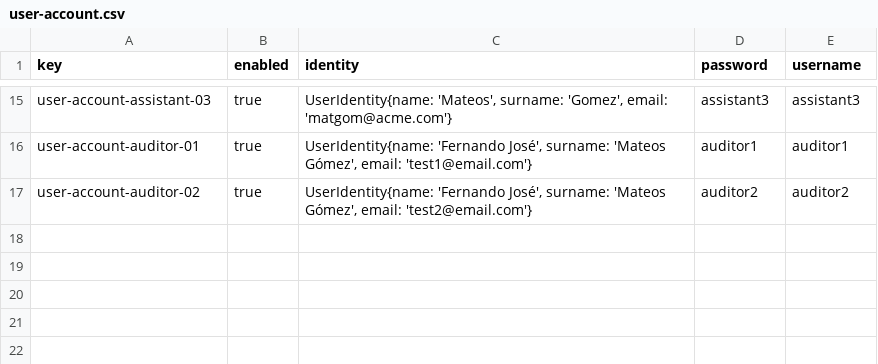
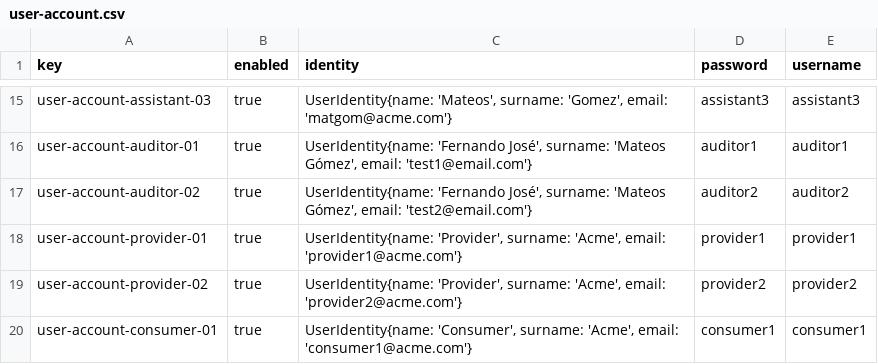
Before and after one commit to pgmarc/DP2-Project-C2.04.05, a CSV file: src/main/webapp/WEB-INF/resources/initial-data/user-account.csv, drawn as a sheet; only a part is shown, gaps mark what is left out.

```diff
--- a/src/main/webapp/WEB-INF/resources/initial-data/user-account.csv
+++ b/src/main/webapp/WEB-INF/resources/initial-data/user-account.csv
@@ -17 +17,4 @@ user-account-auditor-01,true,"UserIdentity{name: 'Fernando José', surname: 'Mat
 user-account-auditor-02,true,"UserIdentity{name: 'Fernando José', surname: 'Mateos Gómez', email: 'test2@email.com'}",auditor2,auditor2
+user-account-provider-01,true,"UserIdentity{name: 'Provider', surname: 'Acme', email: 'provider1@acme.com'}",provider1,provider1
+user-account-provider-02,true,"UserIdentity{name: 'Provider', surname: 'Acme', email: 'provider2@acme.com'}",provider2,provider2
+user-account-consumer-01,true,"UserIdentity{name: 'Consumer', surname: 'Acme', email: 'consumer1@acme.com'}",consumer1,consumer1
```
Also changed, not shown: 3 other files.
